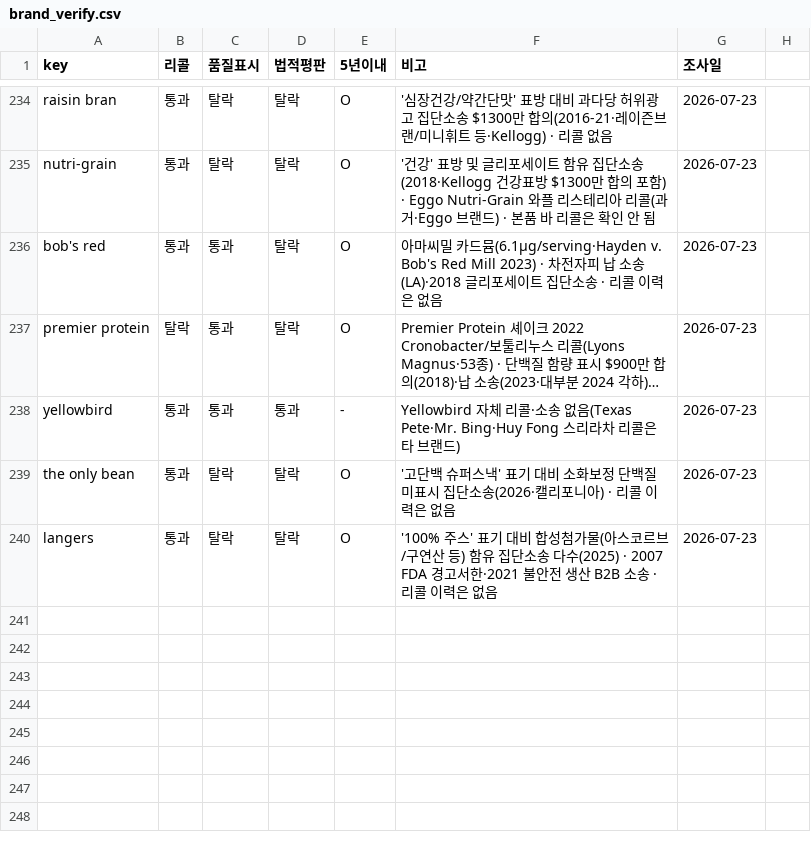
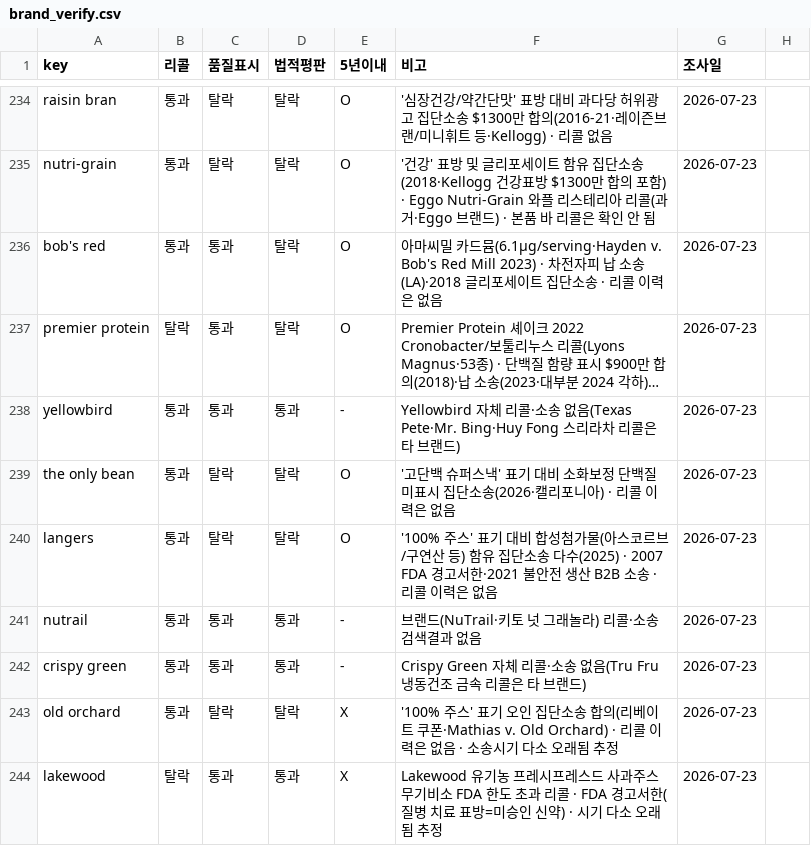
Before and after one commit to minseokedwardchoi-cmyk/costco-label-ocr, a CSV file: brand-verify/brand_verify.csv, drawn as a sheet; only a part is shown, gaps mark what is left out; long unchanged cells end in ….

```diff
--- a/brand-verify/brand_verify.csv
+++ b/brand-verify/brand_verify.csv
@@ -240 +240,5 @@ the only bean,통과,탈락,탈락,O,'고단백 슈퍼스낵' 표기 대비 소
 langers,통과,탈락,탈락,O,'100% 주스' 표기 대비 합성첨가물(아스코르브/구연산 등) 함유 집단소송 다수(2025) · 2007 FDA 경고서한·2021 불안전 생산 B2B 소송 · 리콜 이력은 없음,2026-07-23
+nutrail,통과,통과,통과,-,브랜드(NuTrail·키토 넛 그래놀라) 리콜·소송 검색결과 없음,2026-07-23
+crispy green,통과,통과,통과,-,Crispy Green 자체 리콜·소송 없음(Tru Fru 냉동건조 금속 리콜은 타 브랜드),2026-07-23
+old orchard,통과,탈락,탈락,X,'100% 주스' 표기 오인 집단소송 합의(리베이트 쿠폰·Mathias v. Old Orchard) · 리콜 이력은 없음 · 소송시기 다소 오래됨 추정,2026-07-23
+lakewood,탈락,통과,통과,X,Lakewood 유기농 프레시프레스드 사과주스 무기비소 FDA 한도 초과 리콜 · FDA 경고서한(질병 치료 표방=미승인 신약) · 시기 다소 오래됨 추정,2026-07-23
```
